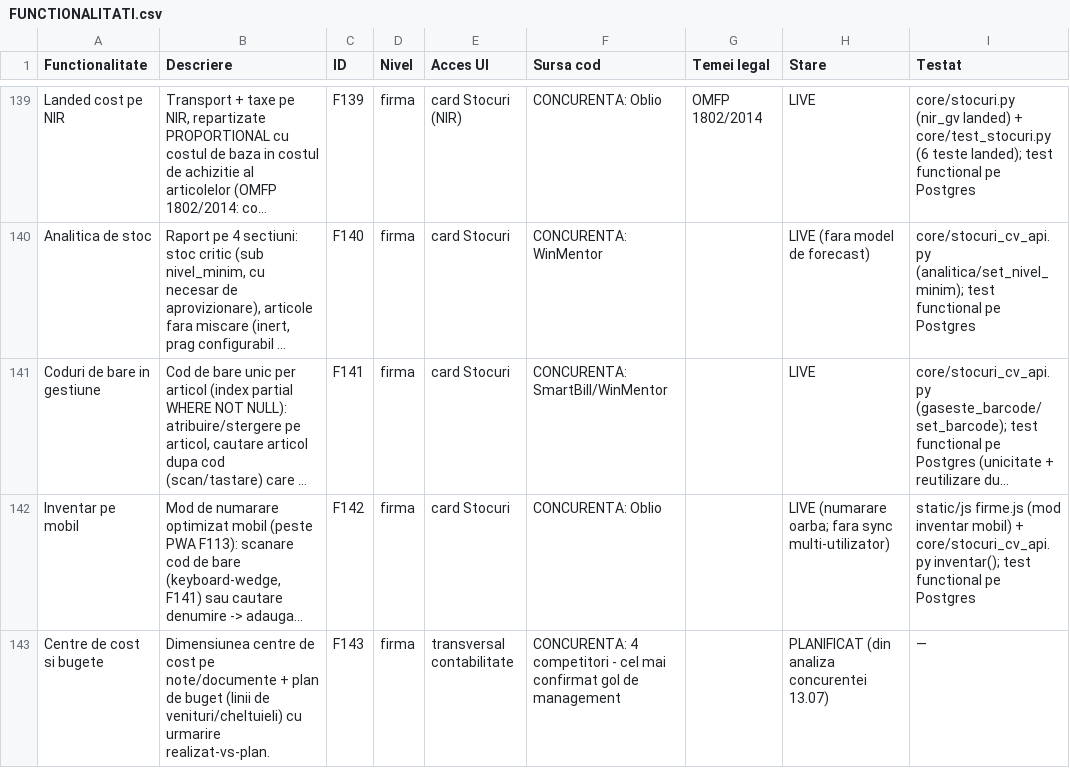
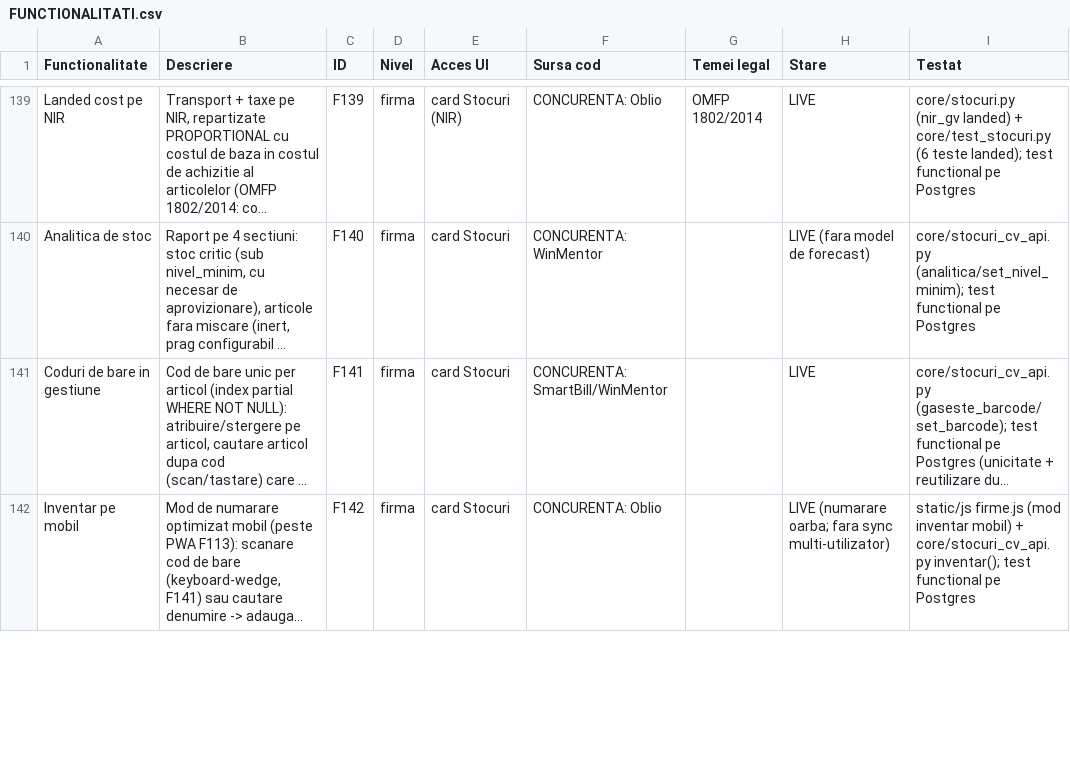
Before and after one commit to CostinHat/iconta-nou-review, a CSV file: FUNCTIONALITATI.csv, drawn as a sheet; only a part is shown, gaps mark what is left out; long unchanged cells end in …; removed rows and columns are numbered as before the commit, all else as after; the diff covers the shown part only; the diff names each change by its address in the sheet, - before the commit and + after, or states it on an @@ line.

```diff
--- a/FUNCTIONALITATI.csv
+++ b/FUNCTIONALITATI.csv
-row 143: Centre de cost si bugete | Dimensiunea centre de cost pe note/documente + plan de buget (linii de venituri/cheltuieli) cu urmarire realizat-vs-plan. | F143 | firma | transversal contabilitate | CONCURENTA: 4 competitori - cel mai confirmat gol de management |  | PLANIFICAT (din analiza concurentei 13.07) | —
```
Also changed, not shown: 1 added row elsewhere in this file, 4 other files.
